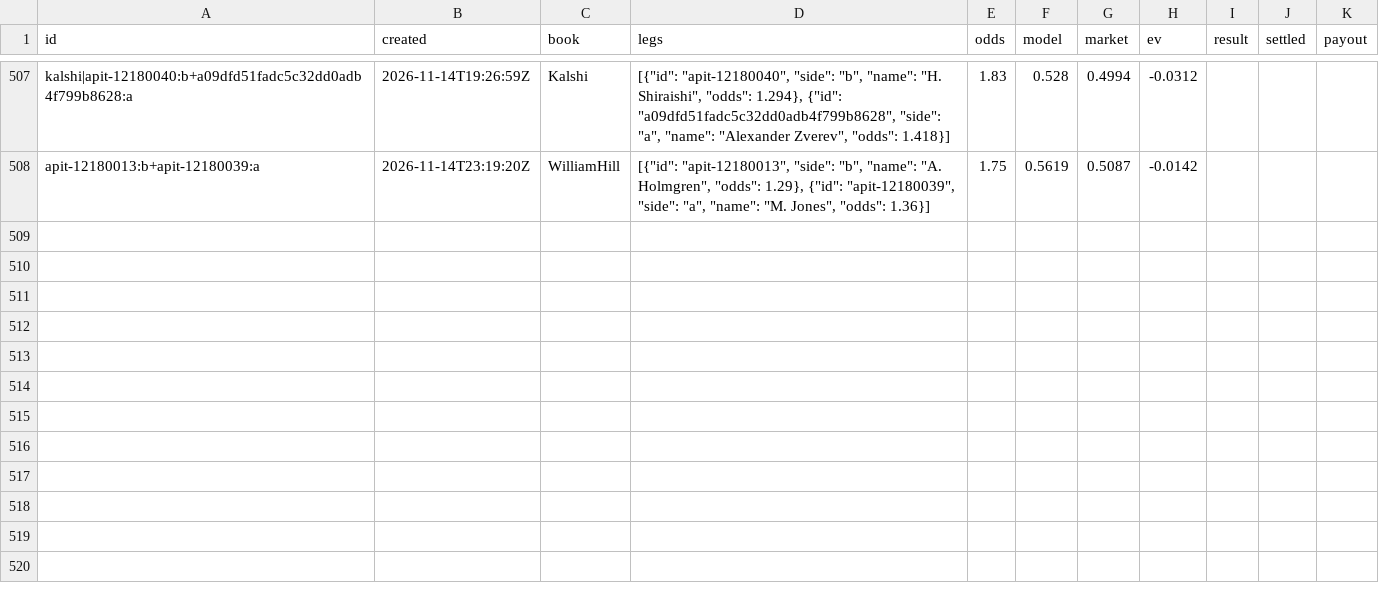
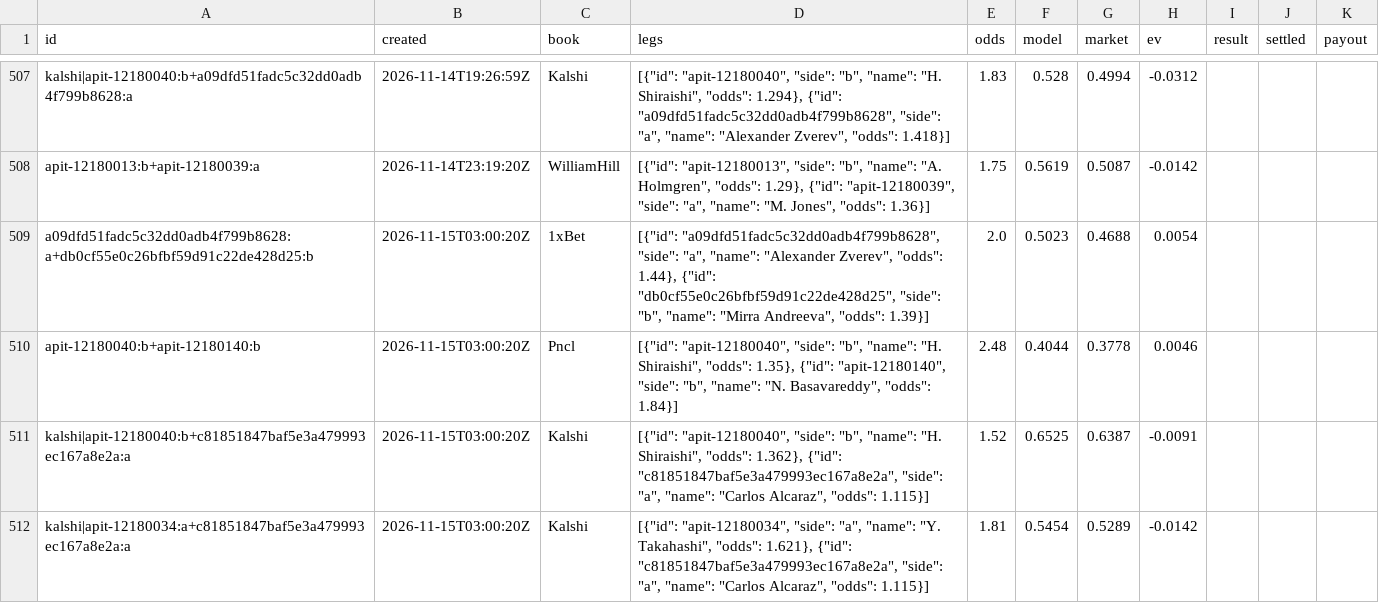
Before and after one commit to MoussaK1379/tennis-odds-engine, a CSV file: history/parlays.csv, drawn as a sheet; only a part is shown, gaps mark what is left out.

```diff
--- a/history/parlays.csv
+++ b/history/parlays.csv
@@ -508 +508,5 @@ kalshi|apit-12180040:b+a09dfd51fadc5c32dd0adb4f799b8628:a,2026-11-14T19:26:59Z,K
 apit-12180013:b+apit-12180039:a,2026-11-14T23:19:20Z,WilliamHill,"[{""id"": ""apit-12180013"", ""side"": ""b"", ""name"": ""A. Holmgren"", ""odds"": 1.29}, {""id"": ""apit-12180039"", ""side"": ""a"", ""name"": ""M. Jones"", ""odds"": 1.36}]",1.75,0.5619,0.5087,-0.0142,,,
+a09dfd51fadc5c32dd0adb4f799b8628:a+db0cf55e0c26bfbf59d91c22de428d25:b,2026-11-15T03:00:20Z,1xBet,"[{""id"": ""a09dfd51fadc5c32dd0adb4f799b8628"", ""side"": ""a"", ""name"": ""Alexander Zverev"", ""odds"": 1.44}, {""id"": ""db0cf55e0c26bfbf59d91c22de428d25"", ""side"": ""b"", ""name"": ""Mirra Andreeva"", ""odds"": 1.39}]",2.0,0.5023,0.4688,0.0054,,,
+apit-12180040:b+apit-12180140:b,2026-11-15T03:00:20Z,Pncl,"[{""id"": ""apit-12180040"", ""side"": ""b"", ""name"": ""H. Shiraishi"", ""odds"": 1.35}, {""id"": ""apit-12180140"", ""side"": ""b"", ""name"": ""N. Basavareddy"", ""odds"": 1.84}]",2.48,0.4044,0.3778,0.0046,,,
+kalshi|apit-12180040:b+c81851847baf5e3a479993ec167a8e2a:a,2026-11-15T03:00:20Z,Kalshi,"[{""id"": ""apit-12180040"", ""side"": ""b"", ""name"": ""H. Shiraishi"", ""odds"": 1.362}, {""id"": ""c81851847baf5e3a479993ec167a8e2a"", ""side"": ""a"", ""name"": ""Carlos Alcaraz"", ""odds"": 1.115}]",1.52,0.6525,0.6387,-0.0091,,,
+kalshi|apit-12180034:a+c81851847baf5e3a479993ec167a8e2a:a,2026-11-15T03:00:20Z,Kalshi,"[{""id"": ""apit-12180034"", ""side"": ""a"", ""name"": ""Y. Takahashi"", ""odds"": 1.621}, {""id"": ""c81851847baf5e3a479993ec167a8e2a"", ""side"": ""a"", ""name"": ""Carlos Alcaraz"", ""odds"": 1.115}]",1.81,0.5454,0.5289,-0.0142,,,
```
Also changed, not shown: history/predictions.csv, 1 other file.
